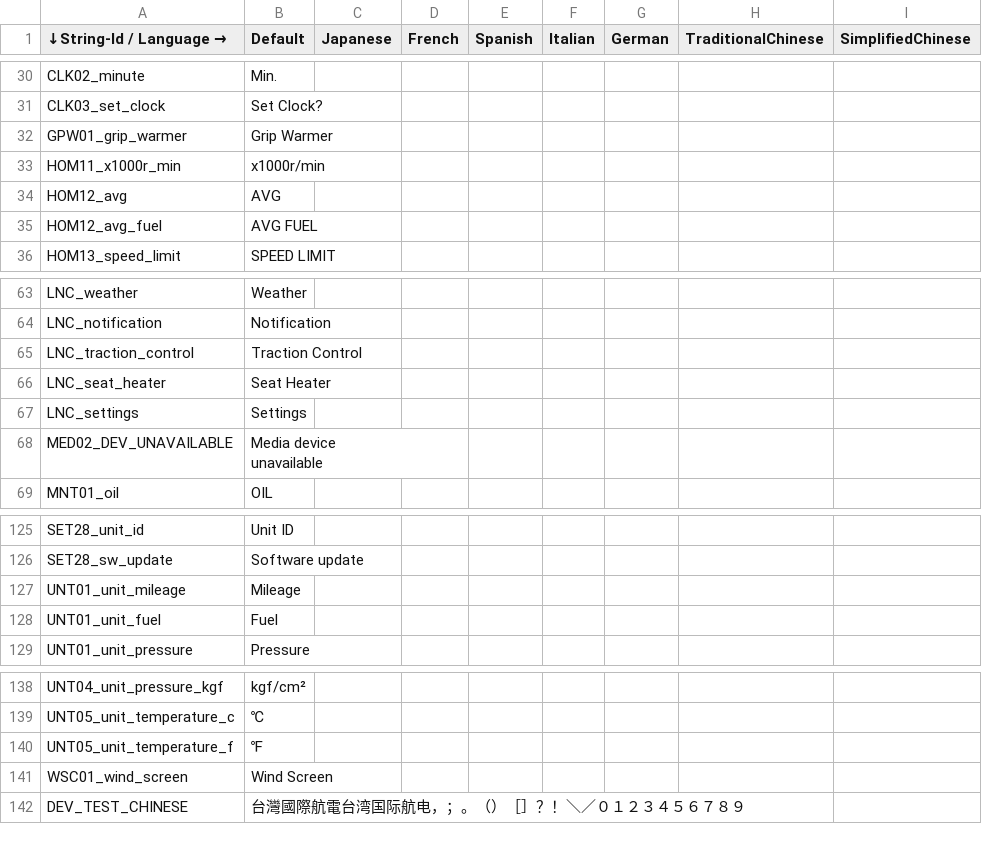
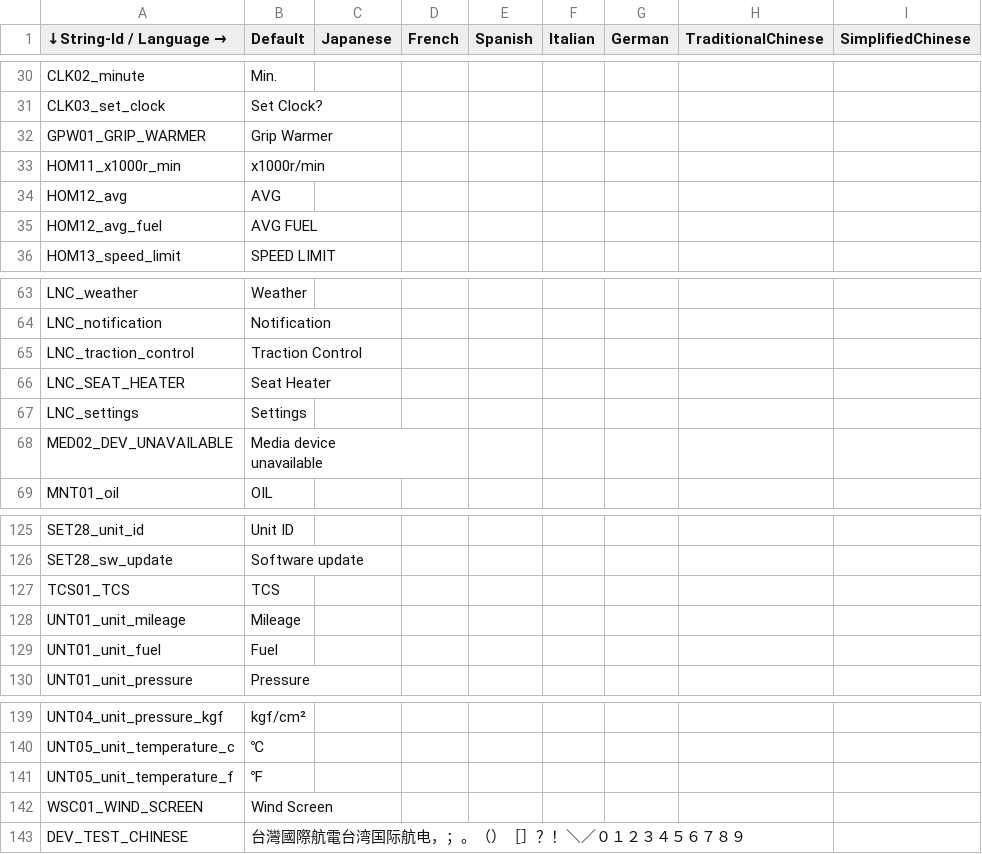
Before and after one commit to gillwei/XMAX_rt1172, a CSV file: EmbeddedWizard/Project/00L/multi-language/Strings.csv, drawn as a sheet; only a part is shown, gaps mark what is left out.

Commit message:
Implement vehicle setting UI
This patch implements the following tasks:
1. Create seat heater setting UI.
2. Create grip warmer setting UI.
3. Create TCS UI.
4. Integrate vehicle manager with UI in terms of seat heater setting
   grip warmer setting and TCS.
5. Integrate launcher with the status of seat heater/grip warmer.

Testing and Verification Instructions:
1. Build and install software.
2. Enter Vehicle Supported Func page. Enable Grip
   warmer/Seat heater setting/TCS.
3. Return to Home and access launcher again.
4. Enter the CAN IOP command in simulator to adjust seat heater/grip warmer
   based on the link below:
   https://confluence.garmin.com/display/LINKCARD/IXWW22+CAN+IOP+command+for+debug
   Check if seat heater/grip warmer icon is updated.
5. Enter seat heater/grip warmer setting menu. Check if the status of
   seat heater/grip warmer is identical to the IOP command you sent via CAN
   simualter.
6. Check if control up/down button is grey out when status is HIGH/OFF,
   respectively.
7. Enter TCS setting menu, Send OFF/ON IOP command via CAN simulator and
   check if the status of checkbox is updated based on the IOP command.

Issue: Autooem-IXWW22-1917
Issue: Autooem-IXWW22-1918
Issue: Autooem-IXWW22-1919
Issue: Autooem-IXWW22-1920
Issue: Autooem-IXWW22-1911
Issue: Autooem-IXWW22-1900
Issue: Autooem-IXWW22-1902
Issue: Autooem-IXWW22-1905
Issue: Autooem-IXWW22-1892
Issue: Autooem-IXWW22-4785
Issue: Autooem-IXWW22-4786
Issue: Autooem-IXWW22-4260
Issue: Autooem-IXWW22-1916
Issue: Autooem-IXWW22-1914
Issue: Autooem-IXWW22-1913
Issue: Autooem-IXWW22-1915
Change-Id: Ie3b2da90c71444e00ac41955b3a930f705903bc9
Type: New Feature
Reviewed-on: https://gerrit.garmin.com.tw/code-review/c/autooem/products/nxp/rt1172/+/83899
Reviewed-by: Liao, Edward <edward.liao@garmin.com>
Tested-by: Liao, Edward <edward.liao@garmin.com>
Approve-Change: Liao, Edward <edward.liao@garmin.com>

```diff
--- a/EmbeddedWizard/Project/00L/multi-language/Strings.csv
+++ b/EmbeddedWizard/Project/00L/multi-language/Strings.csv
@@ -32,3 +32,3 @@ CLK02_minute,Min.,,,,,,,
 CLK03_set_clock,Set Clock?,,,,,,,
-GPW01_grip_warmer,Grip Warmer,,,,,,,
+GPW01_GRIP_WARMER,Grip Warmer,,,,,,,
 HOM11_x1000r_min,x1000r/min,,,,,,,
@@ -66,3 +66,3 @@ LNC_notification,Notification,,,,,,,
 LNC_traction_control,Traction Control,,,,,,,
-LNC_seat_heater,Seat Heater,,,,,,,
+LNC_SEAT_HEATER,Seat Heater,,,,,,,
 LNC_settings,Settings,,,,,,,
@@ -140,2 +140,3 @@ SET28_unit_id,Unit ID,,,,,,,
 SET28_sw_update,Software update,,,,,,,
+TCS01_TCS,TCS,,,,,,,
 UNT01_unit_mileage,Mileage,,,,,,,
@@ -154,3 +155,3 @@ UNT05_unit_temperature_c,℃,,,,,,,
 UNT05_unit_temperature_f,℉,,,,,,,
-WSC01_wind_screen,Wind Screen,,,,,,,
+WSC01_WIND_SCREEN,Wind Screen,,,,,,,
 DEV_TEST_CHINESE,台灣國際航電台湾国际航电，；。（）［］？！＼／０１２３４５６７８９,,,,,,,
```
Also changed, not shown: 48 other files.
